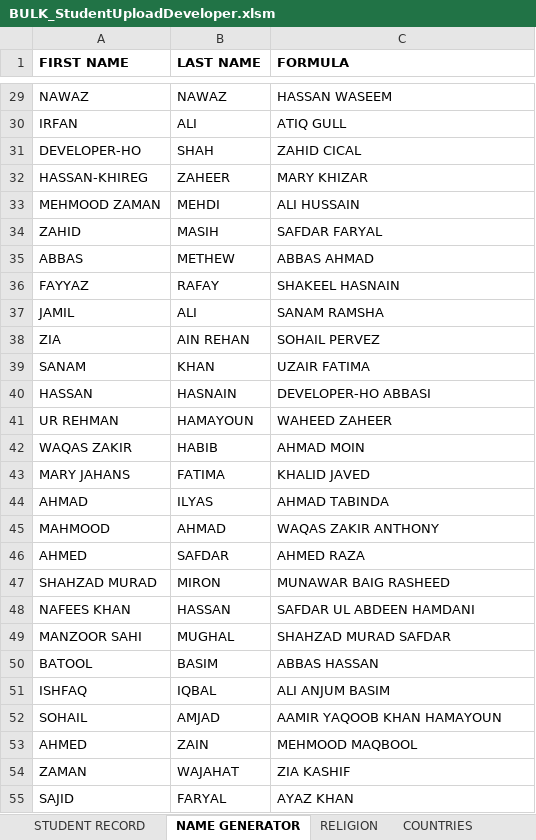
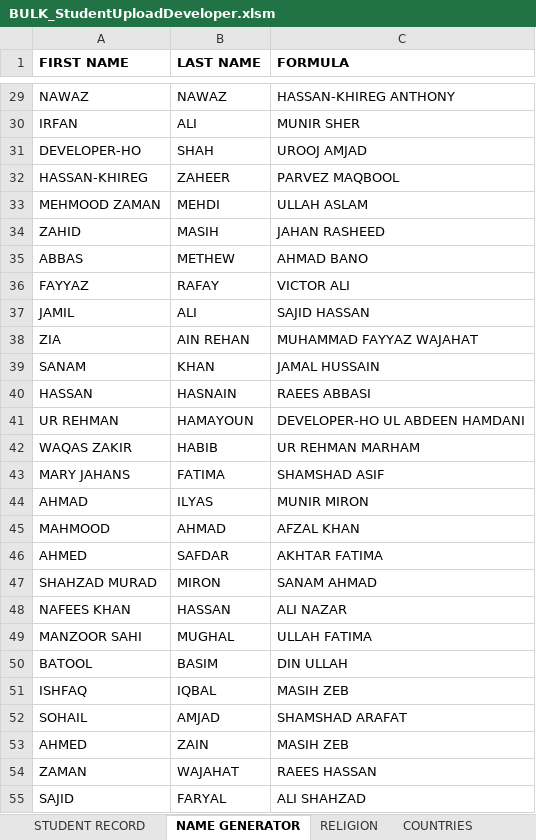
Before and after one commit to Umair13303/MVC-FinancialAndAcademicSystem, an Excel workbook: office360/ExcelFiles/Developer Upload/BULK_StudentUploadDeveloper.xlsm, sheet NAME GENERATOR, drawn as a sheet; only a part is shown, gaps mark what is left out; values as stored, in another font and other column widths than the file's, no borders; the diff covers the shown part only; the diff names each change by its address in the sheet, - before the commit and + after, or states it on an @@ line.

```diff
--- a/office360/ExcelFiles/Developer Upload/BULK_StudentUploadDeveloper.xlsm (sheet NAME GENERATOR)
+++ b/office360/ExcelFiles/Developer Upload/BULK_StudentUploadDeveloper.xlsm (sheet NAME GENERATOR)
-C29 (FORMULA): HASSAN WASEEM
+C29 (FORMULA): HASSAN-KHIREG ANTHONY
-C30 (FORMULA): ATIQ GULL
+C30 (FORMULA): MUNIR SHER
-C31 (FORMULA): ZAHID CICAL
+C31 (FORMULA): UROOJ AMJAD
-C32 (FORMULA): MARY KHIZAR
+C32 (FORMULA): PARVEZ MAQBOOL
-C33 (FORMULA): ALI HUSSAIN
+C33 (FORMULA): ULLAH ASLAM
-C34 (FORMULA): SAFDAR FARYAL
+C34 (FORMULA): JAHAN RASHEED
-C35 (FORMULA): ABBAS AHMAD
+C35 (FORMULA): AHMAD BANO
-C36 (FORMULA): SHAKEEL HASNAIN
+C36 (FORMULA): VICTOR ALI
-C37 (FORMULA): SANAM RAMSHA
+C37 (FORMULA): SAJID HASSAN
-C38 (FORMULA): SOHAIL PERVEZ
+C38 (FORMULA): MUHAMMAD FAYYAZ WAJAHAT
-C39 (FORMULA): UZAIR FATIMA
+C39 (FORMULA): JAMAL HUSSAIN
-C40 (FORMULA): DEVELOPER-HO ABBASI
+C40 (FORMULA): RAEES ABBASI
-C41 (FORMULA): WAHEED ZAHEER
+C41 (FORMULA): DEVELOPER-HO UL ABDEEN HAMDANI
-C42 (FORMULA): AHMAD MOIN
+C42 (FORMULA): UR REHMAN MARHAM
-C43 (FORMULA): KHALID JAVED
+C43 (FORMULA): SHAMSHAD ASIF
-C44 (FORMULA): AHMAD TABINDA
+C44 (FORMULA): MUNIR MIRON
-C45 (FORMULA): WAQAS ZAKIR ANTHONY
+C45 (FORMULA): AFZAL KHAN
-C46 (FORMULA): AHMED RAZA
+C46 (FORMULA): AKHTAR FATIMA
-C47 (FORMULA): MUNAWAR BAIG RASHEED
+C47 (FORMULA): SANAM AHMAD
-C48 (FORMULA): SAFDAR UL ABDEEN HAMDANI
+C48 (FORMULA): ALI NAZAR
-C49 (FORMULA): SHAHZAD MURAD SAFDAR
+C49 (FORMULA): ULLAH FATIMA
-C50 (FORMULA): ABBAS HASSAN
+C50 (FORMULA): DIN ULLAH
-C51 (FORMULA): ALI ANJUM BASIM
+C51 (FORMULA): MASIH ZEB
-C52 (FORMULA): AAMIR YAQOOB KHAN HAMAYOUN
+C52 (FORMULA): SHAMSHAD ARAFAT
-C53 (FORMULA): MEHMOOD MAQBOOL
+C53 (FORMULA): MASIH ZEB
-C54 (FORMULA): ZIA KASHIF
+C54 (FORMULA): RAEES HASSAN
-C55 (FORMULA): AYAZ KHAN
+C55 (FORMULA): ALI SHAHZAD
```
Also changed, not shown: 98 edited cells elsewhere in this sheet, sheet STUDENT RECORD, 23 other files.
